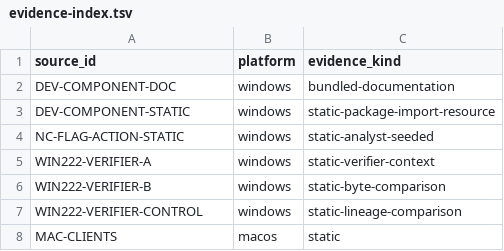
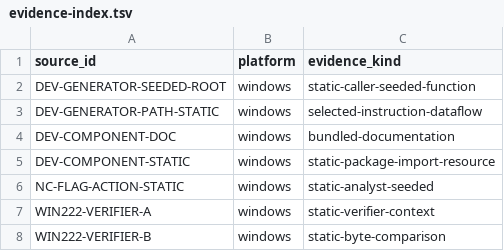
Before and after one commit to squirelworks/Graal_analysis, a TSV file: docs/evidence-index.tsv, drawn as a sheet; only a part is shown; the shorter side is filled out with more unchanged rows.

Commit message:
Trace the developer generator's selected colour and writer paths (#523)
Document selected classifier and serializer dataflow with caller-seeded root corroboration and explicit static-analysis limits. Preserve unresolved stamp mapping, name preservation, MNG and native output questions.

```diff
--- a/docs/evidence-index.tsv
+++ b/docs/evidence-index.tsv
@@ -1,2 +1,4 @@
 source_id	platform	evidence_kind
+DEV-GENERATOR-SEEDED-ROOT	windows	static-caller-seeded-function
+DEV-GENERATOR-PATH-STATIC	windows	selected-instruction-dataflow
 DEV-COMPONENT-DOC	windows	bundled-documentation
```
Also changed, not shown: manual/sources.tsv, 4 other files.
